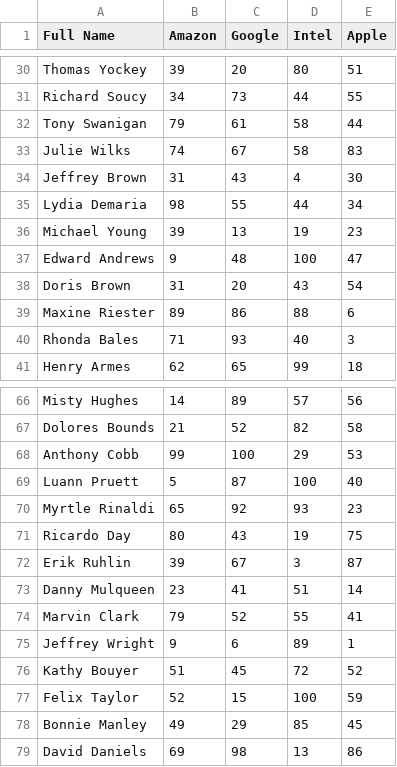
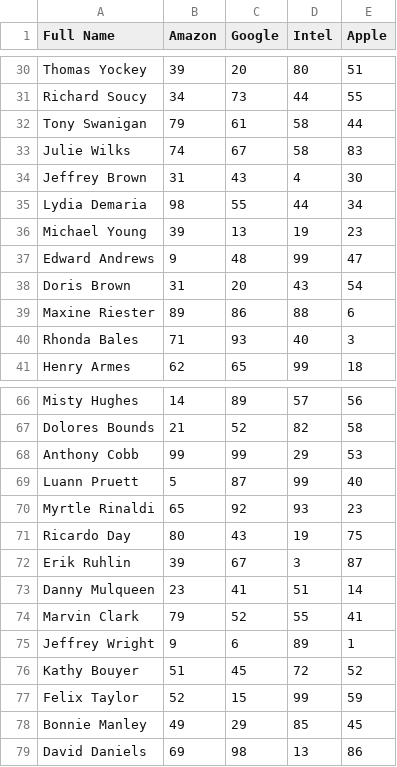
Before and after one commit to Lagaress/Python-Projects, a CSV file: Scripting/Summit/data.csv, drawn as a sheet; only a part is shown, gaps mark what is left out.

```diff
--- a/Scripting/Summit/data.csv
+++ b/Scripting/Summit/data.csv
@@ -36,3 +36,3 @@ Lydia Demaria,98,55,44,34
 Michael Young,39,13,19,23
-Edward Andrews,9,48,100,47
+Edward Andrews,9,48,99,47
 Doris Brown,31,20,43,54
@@ -67,4 +67,4 @@ Misty Hughes,14,89,57,56
 Dolores Bounds,21,52,82,58
-Anthony Cobb,99,100,29,53
-Luann Pruett,5,87,100,40
+Anthony Cobb,99,99,29,53
+Luann Pruett,5,87,99,40
 Myrtle Rinaldi,65,92,93,23
@@ -76,3 +76,3 @@ Jeffrey Wright,9,6,89,1
 Kathy Bouyer,51,45,72,52
-Felix Taylor,52,15,100,59
+Felix Taylor,52,15,99,59
 Bonnie Manley,49,29,85,45
```
Also changed, not shown: 3 other files.
